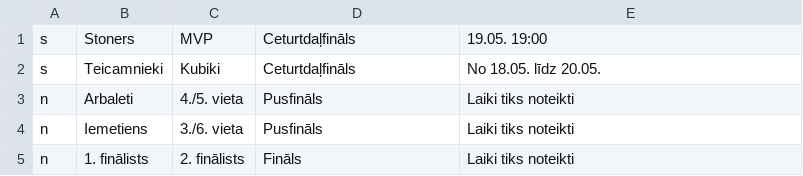
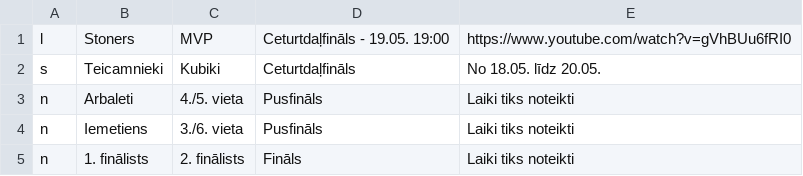
Before and after one commit to artis-v/artis-v.github.io, a CSV file: csgo/izsl.csv, drawn as a sheet.

Commit message:
Update izsl.csv

```diff
--- a/csgo/izsl.csv
+++ b/csgo/izsl.csv
@@ -1,2 +1,2 @@
-s,Stoners,MVP,Ceturtdaļfināls,19.05. 19:00
+l,Stoners,MVP,Ceturtdaļfināls - 19.05. 19:00,https://www.youtube.com/watch?v=gVhBUu6fRI0
 s,Teicamnieki,Kubiki,Ceturtdaļfināls,No 18.05. līdz 20.05.
```
